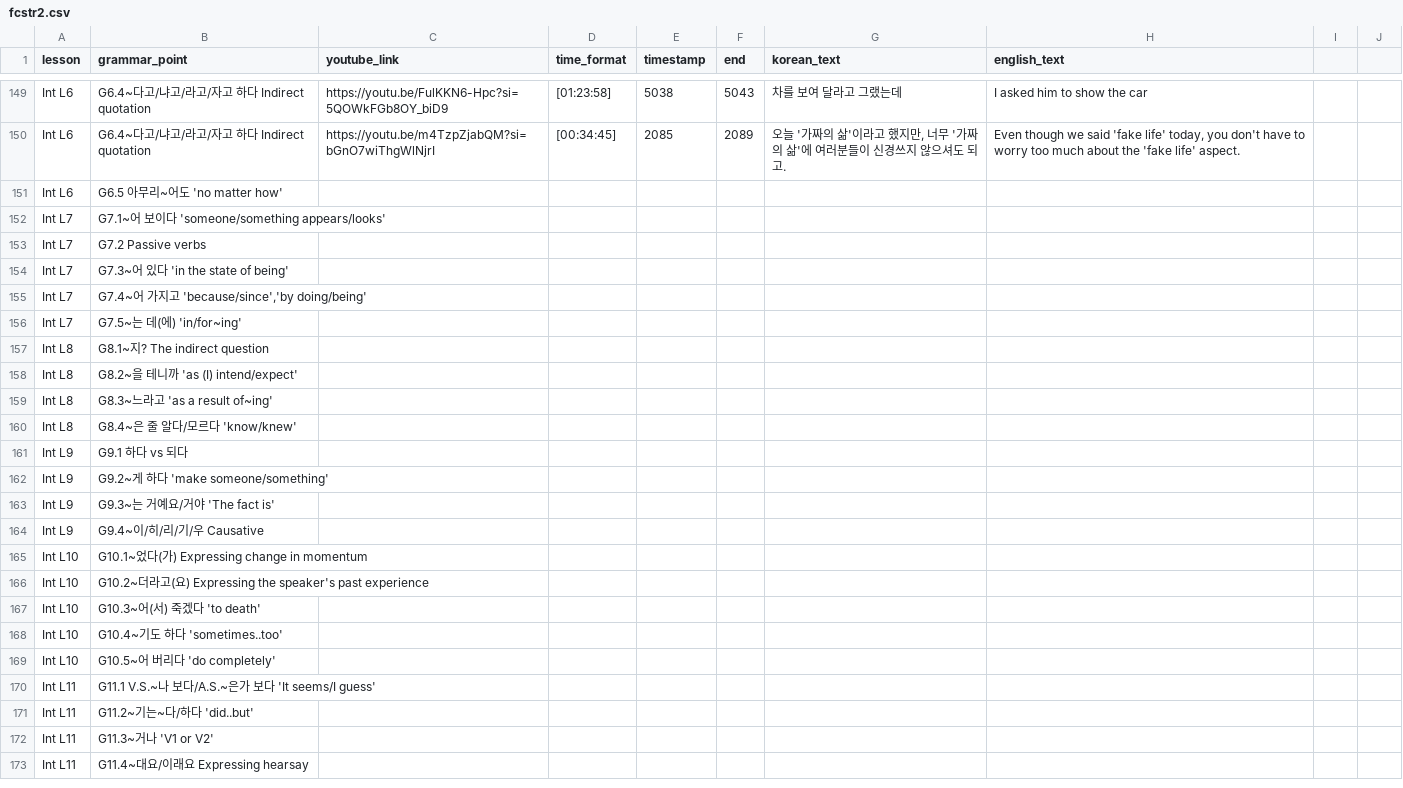
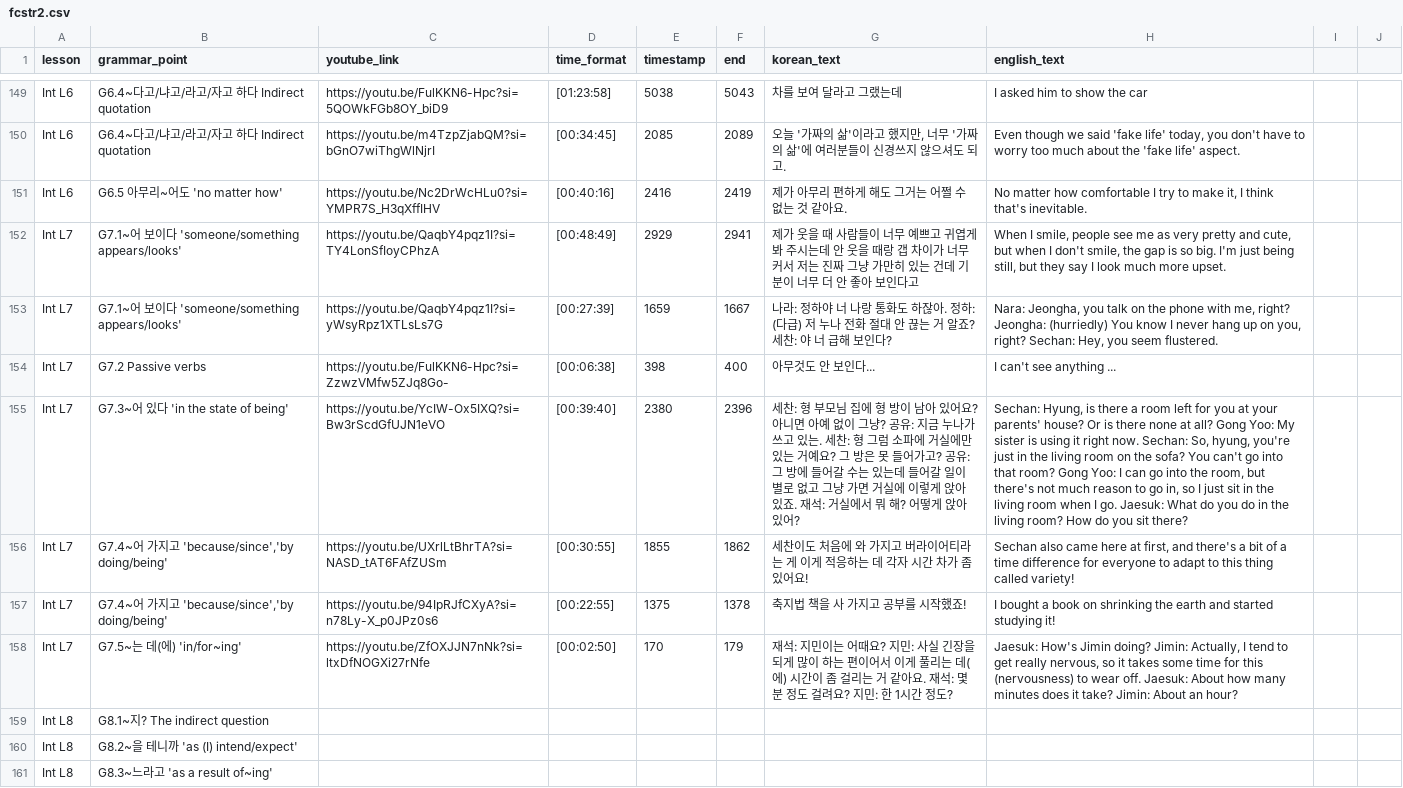
Before and after one commit to JuliaC29/koreanstudy_streamlit, a CSV file: data/fcstr2.csv, drawn as a sheet; only a part is shown, gaps mark what is left out; the shorter side is filled out with more unchanged rows; removed rows and columns are numbered as before the commit, all else as after; the diff names each change by its address in the sheet, - before the commit and + after, or states it on an @@ line.

Commit message:
file updated

```diff
--- a/data/fcstr2.csv
+++ b/data/fcstr2.csv
-row 151: Int L6 | G6.5 아무리~어도 'no matter how'
-row 152: Int L7 | G7.1~어 보이다 'someone/something appears/looks'
-row 153: Int L7 | G7.2 Passive verbs
-row 154: Int L7 | G7.3~어 있다 'in the state of being'
-row 155: Int L7 | G7.4~어 가지고 'because/since','by doing/being'
-row 156: Int L7 | G7.5~는 데(에) 'in/for~ing'
+row 151: Int L6 | G6.5 아무리~어도 'no matter how' | https://youtu.be/Nc2DrWcHLu0?si=YMPR7S_H3qXffIHV | [00:40:16] | 2416 | 2419 | 제가 아무리 편하게 해도 그거는 어쩔 수 없는 것 같아요. | No matter how comfortable I try to make it, I think that's inevitable.
+row 152: Int L7 | G7.1~어 보이다 'someone/something appears/looks' | https://youtu.be/QaqbY4pqz1I?si=TY4LonSfIoyCPhzA | [00:48:49] | 2929 | 2941 | 제가 웃을 때 사람들이 너무 예쁘고 귀엽게 봐 주시는데 안 웃을 때랑 갭 차이가 너무 커서 저는 진짜 그냥 가만히 있는 건데 기분이 너무 더 안 좋아 보인다고 | When I smile, people see me as very pretty and cute, but when I don't smile, the gap is so big. I'm just being still, but they say I look much more upset.
+row 153: Int L7 | G7.1~어 보이다 'someone/something appears/looks' | https://youtu.be/QaqbY4pqz1I?si=yWsyRpz1XTLsLs7G | [00:27:39] | 1659 | 1667 | 나라: 정하야 너 나랑 통화도 하잖아. 정하: (다급) 저 누나 전화 절대 안 끊는 거 알죠? 세찬: 야 너 급해 보인다? | Nara: Jeongha, you talk on the phone with me, right? Jeongha: (hurriedly) You know I never hang up on you, right? Sechan: Hey, you seem flustered.
+row 154: Int L7 | G7.2 Passive verbs | https://youtu.be/FulKKN6-Hpc?si=ZzwzVMfw5ZJq8Go- | [00:06:38] | 398 | 400 | 아무것도 안 보인다... | I can't see anything ...
+row 155: Int L7 | G7.3~어 있다 'in the state of being' | https://youtu.be/YcIW-Ox5IXQ?si=Bw3rScdGfUJN1eVO | [00:39:40] | 2380 | 2396 | 세찬: 형 부모님 집에 형 방이 남아 있어요? 아니면 아예 없이 그냥? 공유: 지금 누나가 쓰고 있는. 세찬: 형 그럼 소파에 거실에만 있는 거예요? 그 방은 못 들어가고? 공유: 그 방에 들어갈 수는 있는데 들어갈 일이 별로 없고 그냥 가면 거실에 이렇게 앉아 있죠. 재석: 거실에서 뭐 해? 어떻게 앉아 있어? | Sechan: Hyung, is there a room left for you at your parents' house? Or is there none at all? Gong Yoo: My sister is using it right now. Sechan: So, hyung, you're just in the living room on the sofa? You can't go into that room? Gong Yoo: I can go into the room, but there's not much reason to go in, so I just sit in the living room when I go. Jaesuk: What do you do in the living room? How do you sit there?
+row 156: Int L7 | G7.4~어 가지고 'because/since','by doing/being' | https://youtu.be/UXrlLtBhrTA?si=NASD_tAT6FAfZUSm | [00:30:55] | 1855 | 1862 | 세찬이도 처음에 와 가지고 버라이어티라는 게 이게 적응하는 데 각자 시간 차가 좀 있어요! | Sechan also came here at first, and there's a bit of a time difference for everyone to adapt to this thing called variety!
+row 157: Int L7 | G7.4~어 가지고 'because/since','by doing/being' | https://youtu.be/94IpRJfCXyA?si=n78Ly-X_p0JPz0s6 | [00:22:55] | 1375 | 1378 | 축지법 책을 사 가지고 공부를 시작했죠! | I bought a book on shrinking the earth and started studying it!
+row 158: Int L7 | G7.5~는 데(에) 'in/for~ing' | https://youtu.be/ZfOXJJN7nNk?si=ltxDfNOGXi27rNfe | [00:02:50] | 170 | 179 | 재석: 지민이는 어때요? 지민: 사실 긴장을 되게 많이 하는 편이어서 이게 풀리는 데(에) 시간이 좀 걸리는 거 같아요. 재석: 몇 분 정도 걸려요? 지민: 한 1시간 정도? | Jaesuk: How's Jimin doing? Jimin: Actually, I tend to get really nervous, so it takes some time for this (nervousness) to wear off. Jaesuk: About how many minutes does it take? Jimin: About an hour?
```
